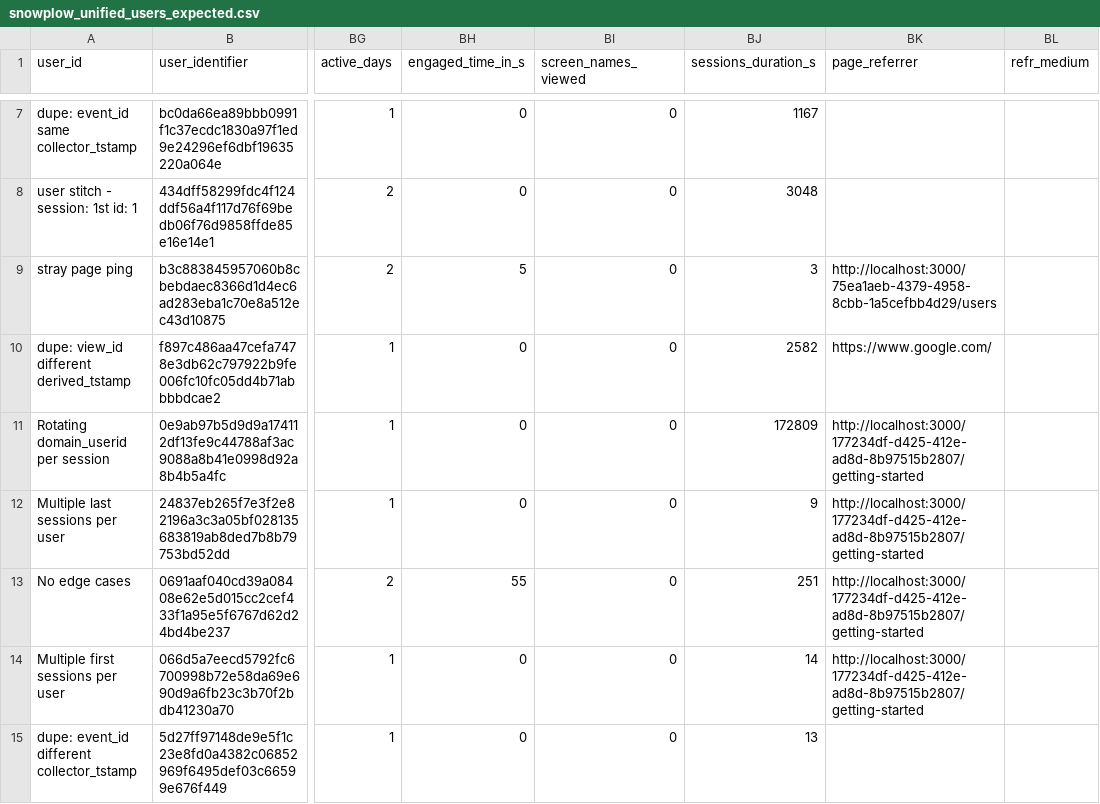
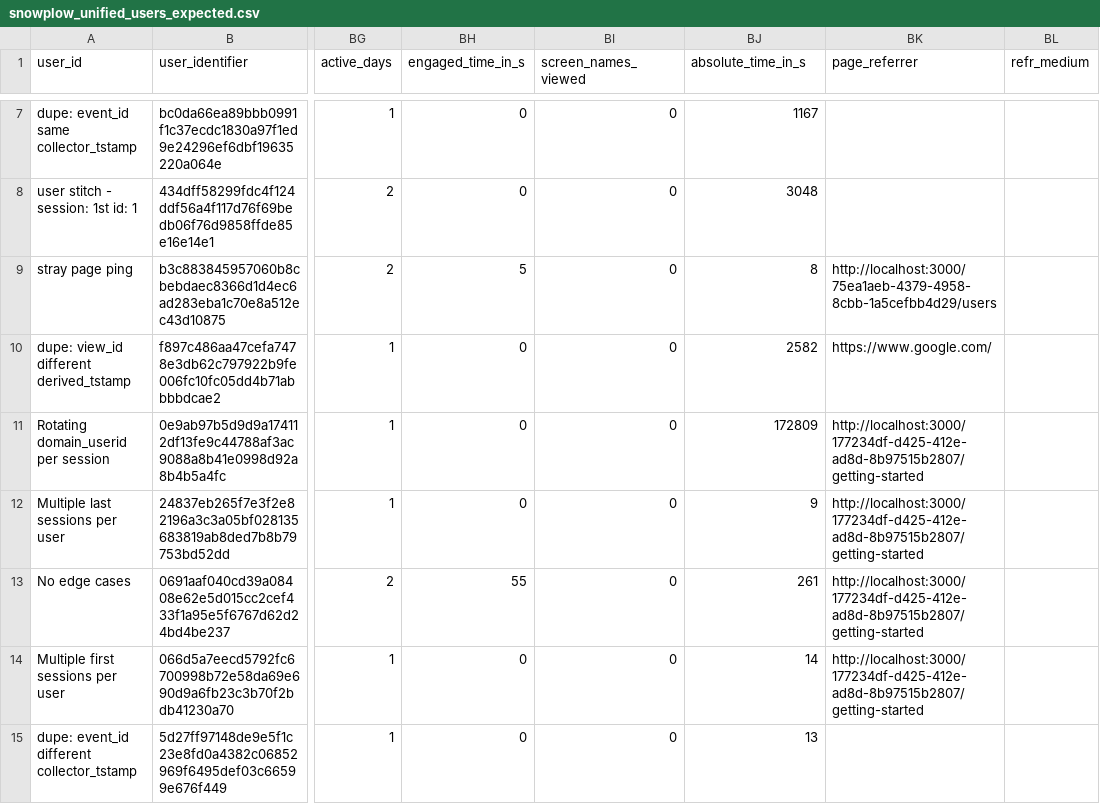
Before and after one commit to snowplow/dbt-snowplow-unified, a CSV file: integration_tests/data/expected/snowplow_unified_users_expected.csv, drawn as a sheet; only a part is shown, gaps mark what is left out; the diff names each change by its address in the sheet, - before the commit and + after, or states it on an @@ line.

Commit message:
Add absolute_time_in_s to users and remove sessions_duration_s in favour of absolute_time_in_s in sessions and users table

```diff
--- a/integration_tests/data/expected/snowplow_unified_users_expected.csv
+++ b/integration_tests/data/expected/snowplow_unified_users_expected.csv
-BJ1: sessions_duration_s
+BJ1: absolute_time_in_s
-BJ9 (absolute_time_in_s): 3
+BJ9 (absolute_time_in_s): 8
-BJ13 (absolute_time_in_s): 251
+BJ13 (absolute_time_in_s): 261
```
Also changed, not shown: 13 other files.
